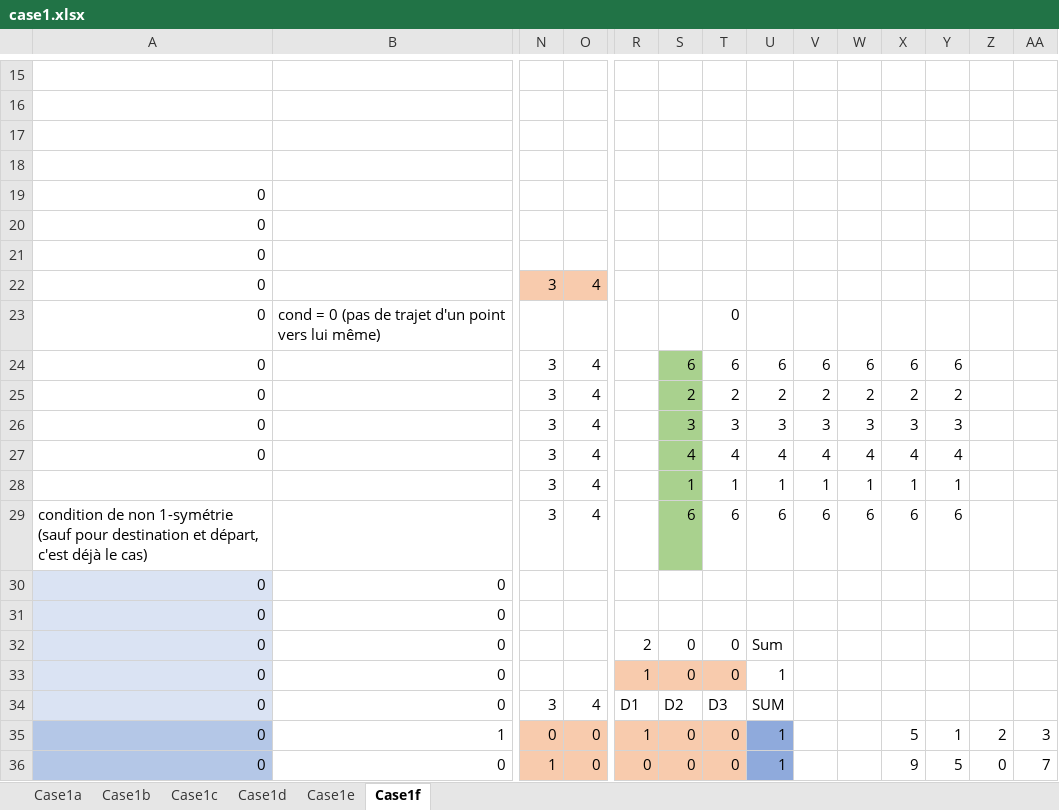
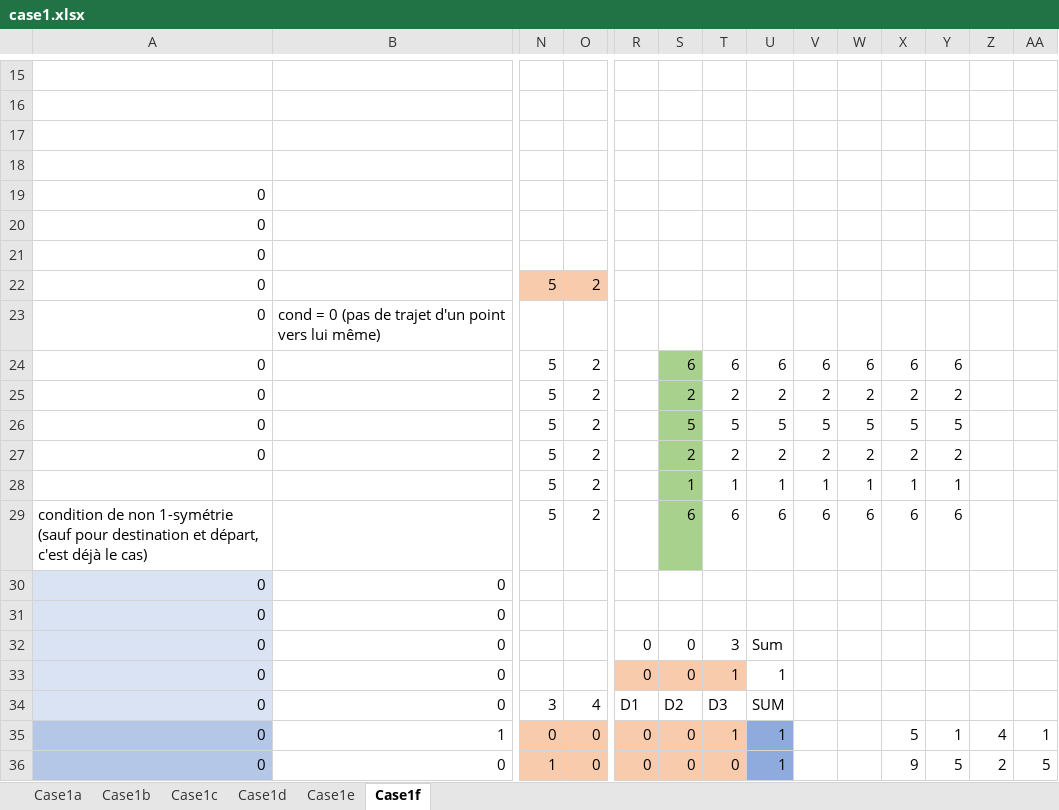
Before and after one commit to Shinpoo/w3go, an Excel workbook: case1.xlsx, sheet Case1f, drawn as a sheet; only a part is shown, gaps mark what is left out; values as stored, in another font and other column widths than the file's, no borders; table styles not drawn; the diff covers the shown part only; the diff names each change by its address in the sheet, - before the commit and + after, or states it on an @@ line.

Commit message:
Added remaining constraint to case1f

```diff
--- a/case1.xlsx (sheet Case1f)
+++ b/case1.xlsx (sheet Case1f)
-N22: 3
+N22: 5
-O22: 4
+O22: 2
-T23: 0
+T23: (empty)
-N24:N29: 3
+N24:N29: 5
-O24:O29: 4
+O24:O29: 2
-S26: 3
+S26: 5
-T26: 3
+T26: 5
-U26: 3
+U26: 5
-V26: 3
+V26: 5
-W26: 3
+W26: 5
-X26: 3
+X26: 5
-Y26: 3
+Y26: 5
-S27: 4
+S27: 2
-T27: 4
+T27: 2
-U27: 4
+U27: 2
-V27: 4
+V27: 2
-W27: 4
+W27: 2
-X27: 4
+X27: 2
-Y27: 4
+Y27: 2
-R32: 2
+R32: 0
-T32: 0
+T32: 3
-R33: 1
+R33: 0
-T33: 0
+T33: 1
-R35: 1
+R35: 0
-T35: 0
+T35: 1
-Z35: 2
+Z35: 4
-AA35: 3
+AA35: 1
-Z36: 0
+Z36: 2
-AA36: 7
+AA36: 5
```
Also changed, not shown: 12 added rows, 12 removed rows, 56 edited cells and cell formats elsewhere in this sheet.
